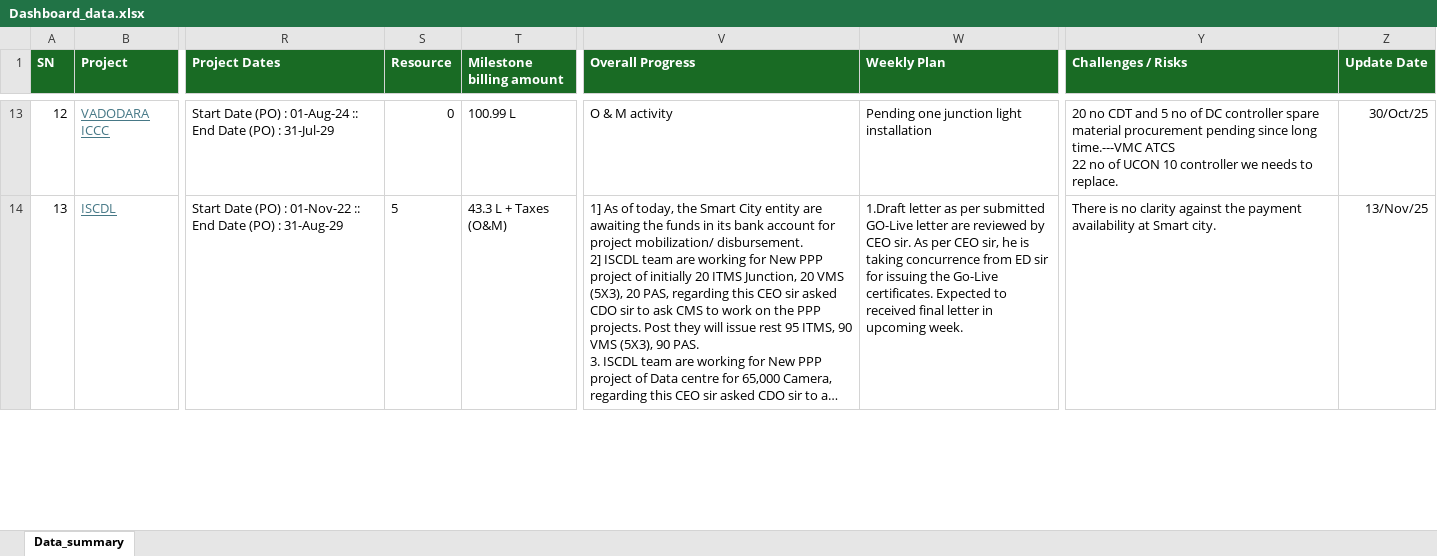
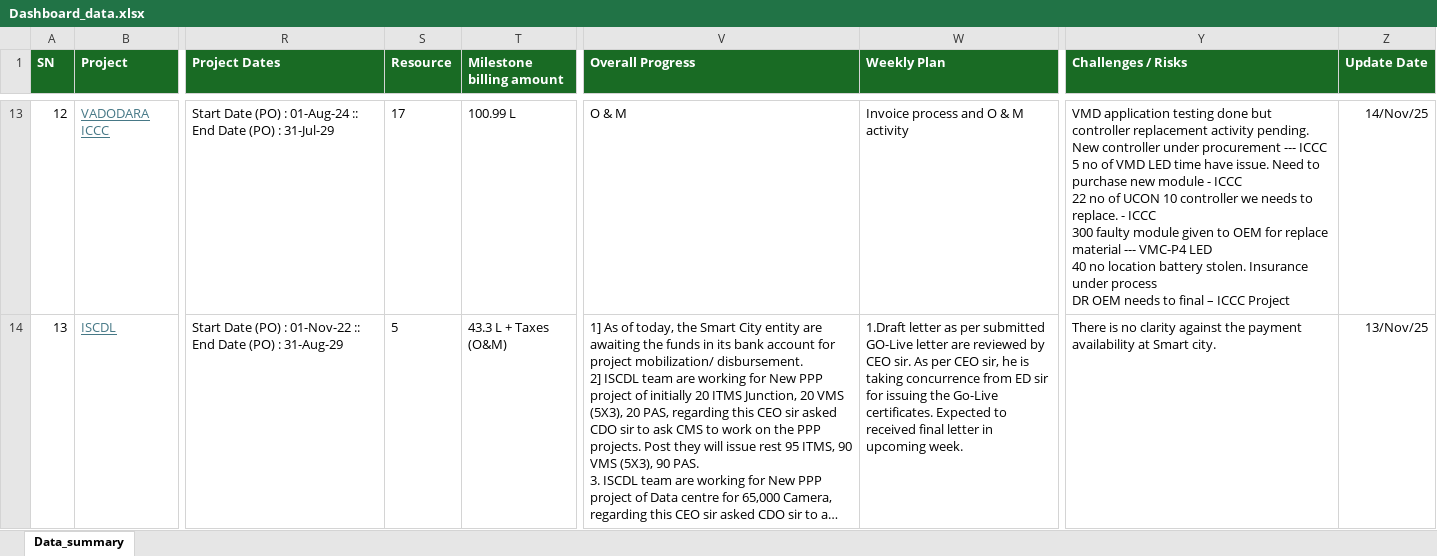
Before and after one commit to avdhootr3/bsdprojects, an Excel workbook: data/Dashboard_data.xlsx, sheet Data_summary, drawn as a sheet; only a part is shown, gaps mark what is left out; long unchanged cells end in …; values as stored, in another font and other column widths than the file's, no borders; conditional formats not drawn; ↵ is a line break in a cell; the diff covers the shown part only; the diff names each change by its address in the sheet, - before the commit and + after, or states it on an @@ line.

Commit message:
Auto update Dashboard_data.xlsx

```diff
--- a/data/Dashboard_data.xlsx (sheet Data_summary)
+++ b/data/Dashboard_data.xlsx (sheet Data_summary)
-S13 (Resource): 0
+S13 (Resource): 17
-V13 (Overall Progress): O & M activity
+V13 (Overall Progress): O & M
-W13 (Weekly Plan): Pending one junction light installation
+W13 (Weekly Plan): Invoice process and O & M activity
-Y13 (Challenges / Risks): 20 no CDT and 5 no of DC controller spare material procurement pending since long time.---VMC ATCS ↵ 22 no of UCON 10 controller we needs to replace.
+Y13 (Challenges / Risks): VMD application testing done but controller replacement activity pending. New controller under procurement --- ICCC ↵ 5 no of VMD LED time have issue. Need to purchase new module - ICCC ↵ 22 no of UCON 10 controller we needs to replace. - ICCC ↵ 300 faulty module given to OEM for replace material --- VMC-P4 LED ↵ 40 no location battery stolen. Insurance under process ↵ DR OEM needs to final – ICCC Project
-Z13 (Update Date): 30/Oct/25
+Z13 (Update Date): 14/Nov/25
```
Also changed, not shown: 45 edited cells and cell formats elsewhere in this sheet.
